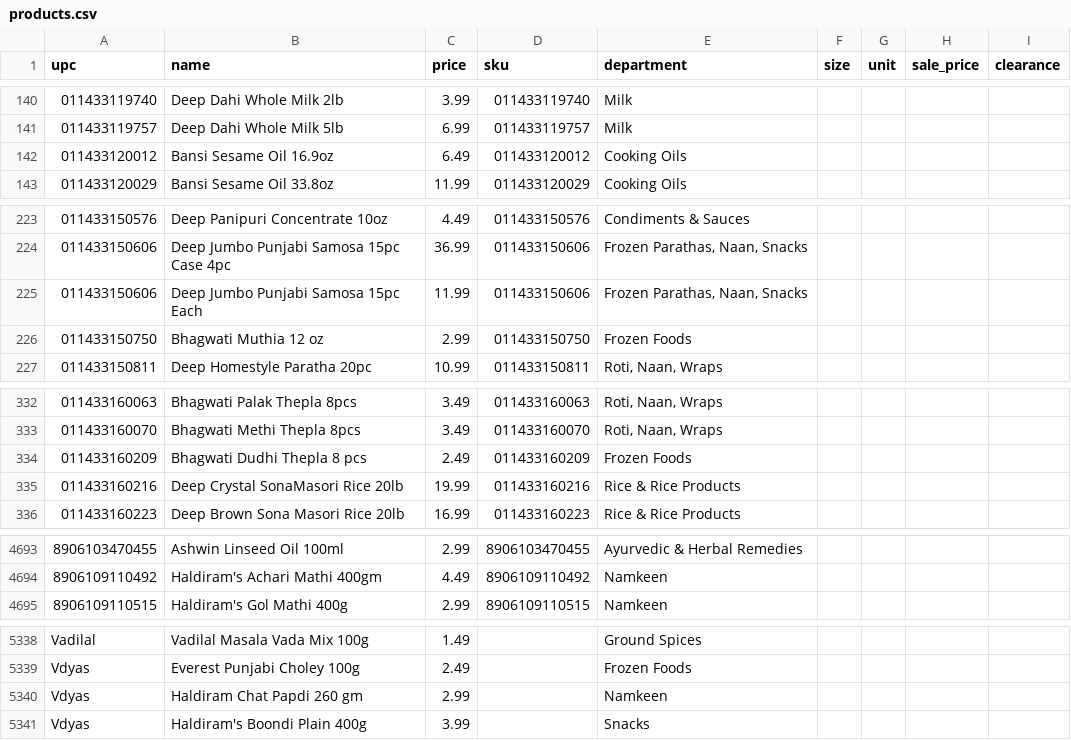
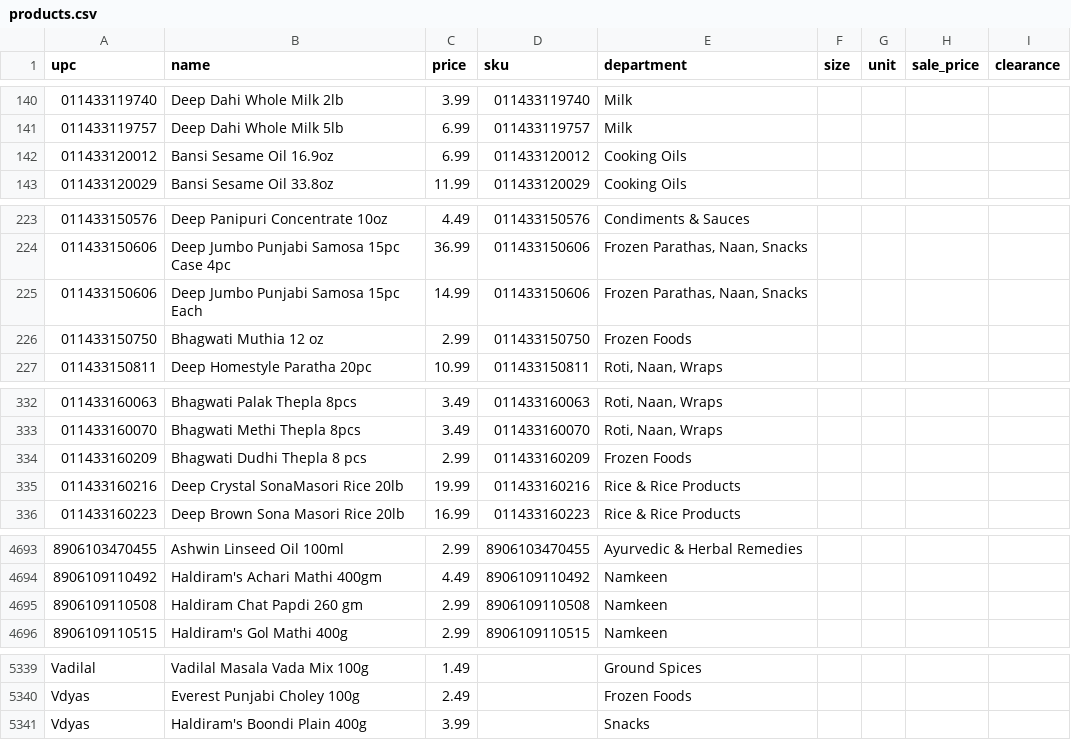
Before and after one commit to spicetownbackend/spicetown-labels, a CSV file: data/products.csv, drawn as a sheet; only a part is shown, gaps mark what is left out.

```diff
--- a/data/products.csv
+++ b/data/products.csv
@@ -141,3 +141,3 @@ upc,name,price,sku,department,size,unit,sale_price,clearance
 011433119757,Deep Dahi Whole Milk 5lb,6.99,011433119757,Milk,,,,
-011433120012,Bansi Sesame Oil 16.9oz,6.49,011433120012,Cooking Oils,,,,
+011433120012,Bansi Sesame Oil 16.9oz,6.99,011433120012,Cooking Oils,,,,
 011433120029,Bansi Sesame Oil 33.8oz,11.99,011433120029,Cooking Oils,,,,
@@ -224,3 +224,3 @@ upc,name,price,sku,department,size,unit,sale_price,clearance
 011433150606,Deep Jumbo Punjabi Samosa 15pc Case 4pc,36.99,011433150606,"Frozen Parathas, Naan, Snacks",,,,
-011433150606,Deep Jumbo Punjabi Samosa 15pc Each,11.99,011433150606,"Frozen Parathas, Naan, Snacks",,,,
+011433150606,Deep Jumbo Punjabi Samosa 15pc Each,14.99,011433150606,"Frozen Parathas, Naan, Snacks",,,,
 011433150750,Bhagwati Muthia 12 oz,2.99,011433150750,Frozen Foods,,,,
@@ -333,3 +333,3 @@ upc,name,price,sku,department,size,unit,sale_price,clearance
 011433160070,Bhagwati Methi Thepla 8pcs,3.49,011433160070,"Roti, Naan, Wraps",,,,
-011433160209,Bhagwati Dudhi Thepla 8 pcs,2.49,011433160209,Frozen Foods,,,,
+011433160209,Bhagwati Dudhi Thepla 8 pcs,2.99,011433160209,Frozen Foods,,,,
 011433160216,Deep Crystal SonaMasori Rice 20lb,19.99,011433160216,Rice & Rice Products,,,,
@@ -4694,2 +4694,3 @@ upc,name,price,sku,department,size,unit,sale_price,clearance
 8906109110492,Haldiram's Achari Mathi 400gm,4.49,8906109110492,Namkeen,,,,
+8906109110508,Haldiram Chat Papdi 260 gm,2.99,8906109110508,Namkeen,,,,
 8906109110515,Haldiram's Gol Mathi 400g,2.99,8906109110515,Namkeen,,,,
@@ -5339,3 +5340,2 @@ Vadilal,Vadilal Masala Vada Mix 100g,1.49,,Ground Spices,,,,
 Vdyas,Everest Punjabi Choley 100g,2.49,,Frozen Foods,,,,
-Vdyas,Haldiram Chat Papdi 260 gm,2.99,,Namkeen,,,,
 Vdyas,Haldiram's Boondi Plain 400g,3.99,,Snacks,,,,
```
Also changed, not shown: 1 other file.
